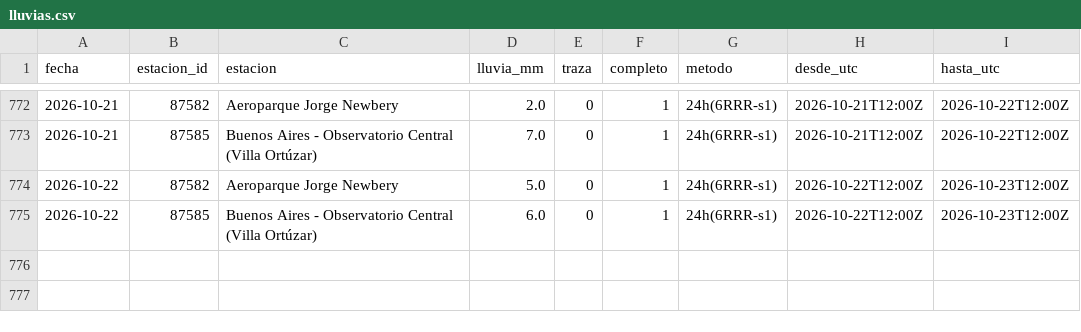
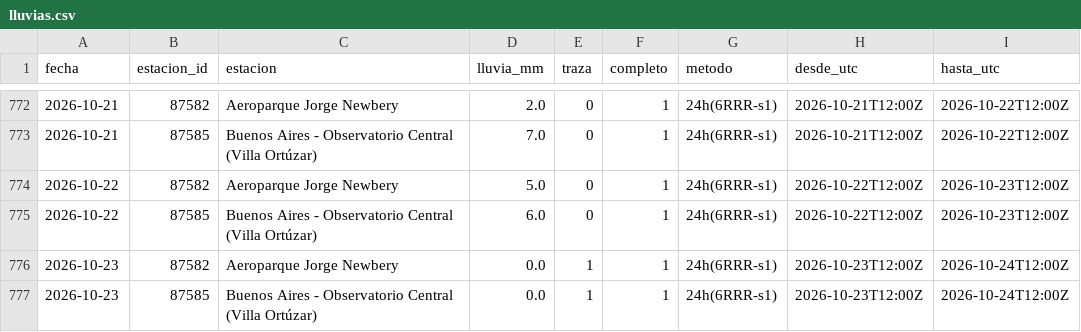
Before and after one commit to lluvia-region/lluvias-caba, a CSV file: data/lluvias.csv, drawn as a sheet; only a part is shown, gaps mark what is left out.

```diff
--- a/data/lluvias.csv
+++ b/data/lluvias.csv
@@ -775 +775,3 @@ fecha,estacion_id,estacion,lluvia_mm,traza,completo,metodo,desde_utc,hasta_utc
 2026-10-22,87585,Buenos Aires - Observatorio Central (Villa Ortúzar),6.0,0,1,24h(6RRR-s1),2026-10-22T12:00Z,2026-10-23T12:00Z
+2026-10-23,87582,Aeroparque Jorge Newbery,0.0,1,1,24h(6RRR-s1),2026-10-23T12:00Z,2026-10-24T12:00Z
+2026-10-23,87585,Buenos Aires - Observatorio Central (Villa Ortúzar),0.0,1,1,24h(6RRR-s1),2026-10-23T12:00Z,2026-10-24T12:00Z
```
Also changed, not shown: 2 other files.
